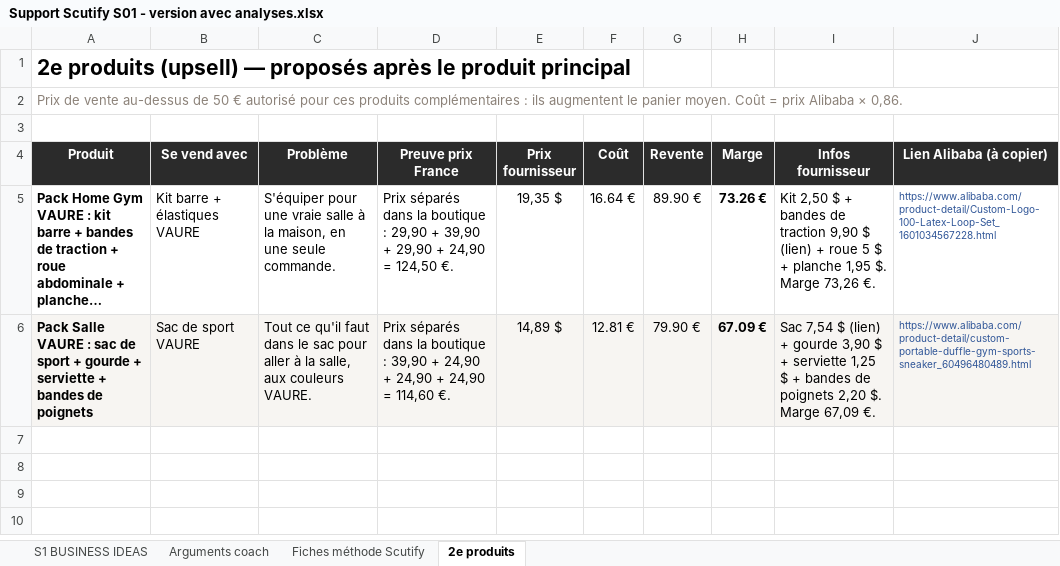
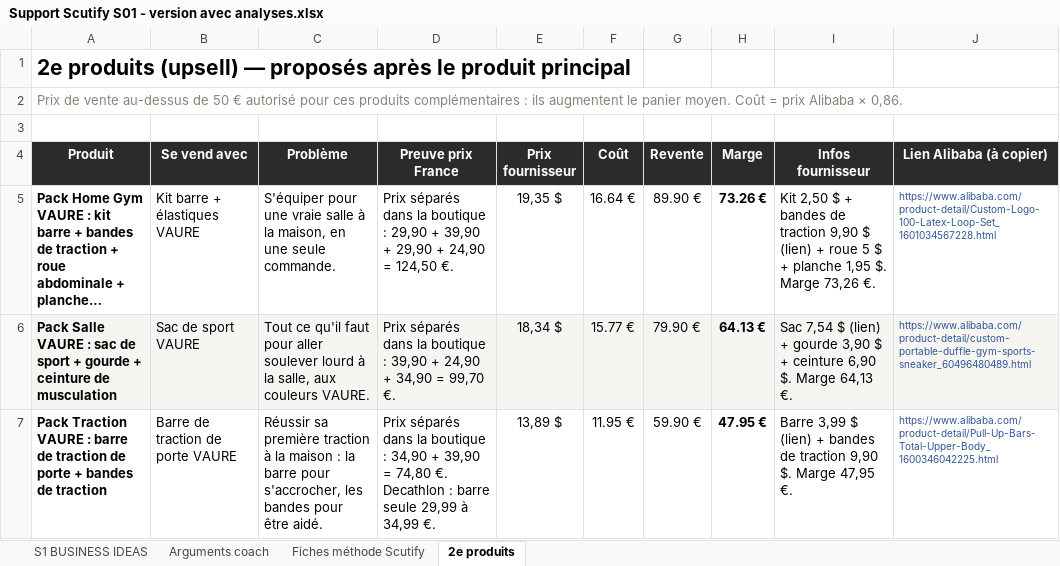
Before and after one commit to jgnrpgn9hd-cmd/Jimy, an Excel workbook: scutify/Support Scutify S01 - version avec analyses.xlsx, sheet 2e produits, drawn as a sheet; long unchanged cells end in …; values as stored, in another font and other column widths than the file's, no borders; the diff names each change by its address in the sheet, - before the commit and + after, or states it on an @@ line.

```diff
--- a/scutify/Support Scutify S01 - version avec analyses.xlsx (sheet 2e produits)
+++ b/scutify/Support Scutify S01 - version avec analyses.xlsx (sheet 2e produits)
-A6 (Produit): …gourde + serviette + bandes de poignets
+A6 (Produit): …gourde + ceinture de musculation
-C6 (Problème): …qu'il faut dans le sac pour aller à la…
+C6 (Problème): …qu'il faut pour aller soulever lourd à la…
-D6 (Preuve prix France): …24,90 + 24,90 + 24,90 = 114,60 €.
+D6 (Preuve prix France): …24,90 + 34,90 = 99,70 €.
-E6 (Prix fournisseur): 14,89 $
+E6 (Prix fournisseur): 18,34 $
-F6 (Coût): 12.81 €
+F6 (Coût): 15.77 €
-H6 (Marge): 67.09 €
+H6 (Marge): 64.13 €
-I6 (Infos fournisseur): …$ + serviette 1,25 $ + bandes de poignets 2,20 $. Marge 67,09 €.
+I6 (Infos fournisseur): …$ + ceinture 6,90 $. Marge 64,13 €.
+row 7: Pack Traction VAURE : barre de traction de porte + bandes de traction | Barre de traction de porte VAURE | Réussir sa première traction à la maison : la barre pour s'accrocher, les bandes pour être aidé. | Prix séparés dans la boutique : 34,90 + 39,90 = 74,80 €. Decathlon : barre seule 29,99 à 34,99 €. | 13,89 $ | 11.95 € | 59.90 € | 47.95 € | Barre 3,99 $ (lien) + bandes de traction 9,90 $. Marge 47,95 €. | https://www.alibaba.com/product-detail/Pull-Up-Bars-Total-Upper-Body_1600346042225.html
```
Also changed, not shown: sheet S1 BUSINESS IDEAS, sheet Fiches méthode Scutify, sheet Arguments coach, hidden cells, scutify/Support Scutify S01_Tableau recherche 10 idées de business.xlsx, 10 other files.
